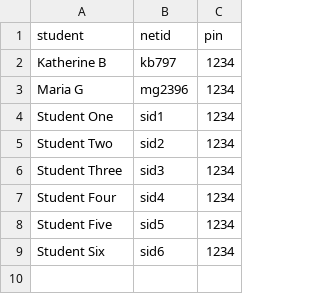
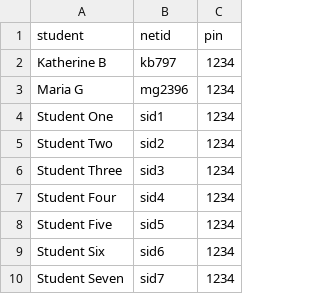
Before and after one commit to kkbrum/ULA-app, a CSV file: student_credentials.csv, drawn as a sheet; the diff names each change by its address in the sheet, - before the commit and + after, or states it on an @@ line.

```diff
--- a/student_credentials.csv
+++ b/student_credentials.csv
+row 10: Student Seven | sid7 | 1234
```
Also changed, not shown: 10 other files.
